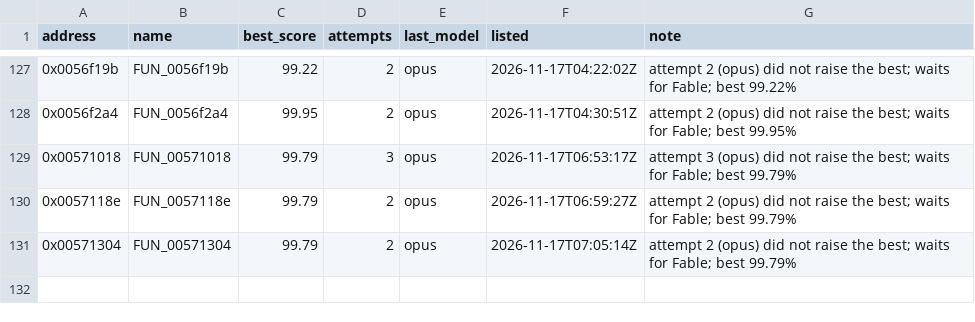
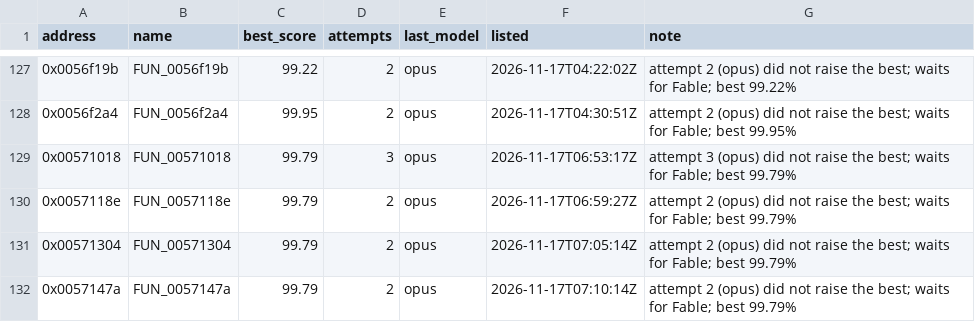
Before and after one commit to marinohardin/SFC2-decomp, a TSV file: analysis/results/revisit_functions.tsv, drawn as a sheet; only a part is shown, gaps mark what is left out.

Commit message:
chore(harness): update FUN_0057147a (0x0057147a) on the revisit list
The stop rule ended its run short of 100%; see analysis/results/revisit_functions.tsv.

```diff
--- a/analysis/results/revisit_functions.tsv
+++ b/analysis/results/revisit_functions.tsv
@@ -131 +131,2 @@ address	name	best_score	attempts	last_model	listed	note
 0x00571304	FUN_00571304	99.79	2	opus	2026-11-17T07:05:14Z	attempt 2 (opus) did not raise the best; waits for Fable; best 99.79%
+0x0057147a	FUN_0057147a	99.79	2	opus	2026-11-17T07:10:14Z	attempt 2 (opus) did not raise the best; waits for Fable; best 99.79%
```
